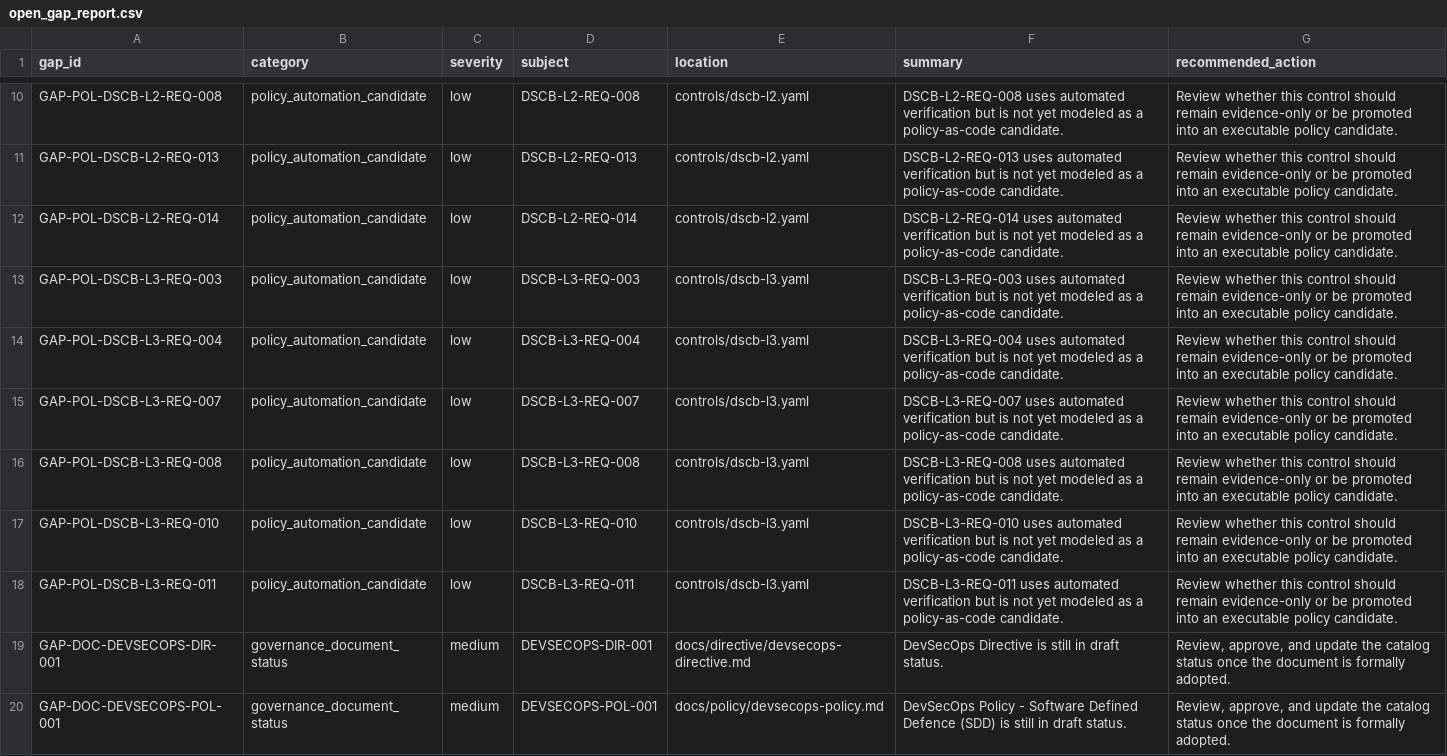
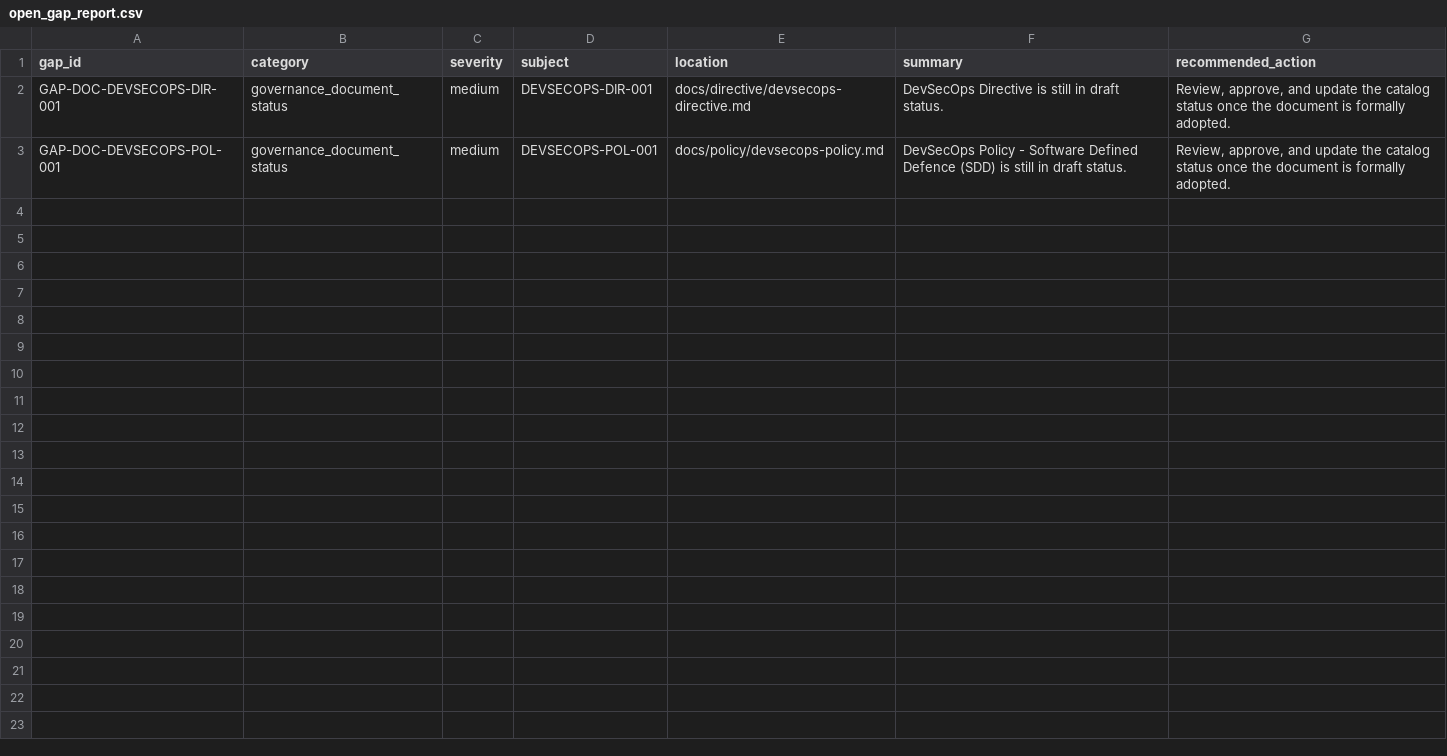
Before and after one commit to joku-dev/devsecops-governance-as-code, a CSV file: generated/xlsx/open_gap_report.csv, drawn as a sheet; only a part is shown, gaps mark what is left out; the diff covers the shown part only; the diff names each change by its address in the sheet, - before the commit and + after, or states it on an @@ line.

Commit message:
Reduce policy automation gaps

```diff
--- a/generated/xlsx/open_gap_report.csv
+++ b/generated/xlsx/open_gap_report.csv
-row 10: GAP-POL-DSCB-L2-REQ-008 | policy_automation_candidate | low | DSCB-L2-REQ-008 | controls/dscb-l2.yaml | DSCB-L2-REQ-008 uses automated verification but is not yet modeled as a policy-as-code candidate. | Review whether this control should remain evidence-only or be promoted into an executable policy candidate.
-row 11: GAP-POL-DSCB-L2-REQ-013 | policy_automation_candidate | low | DSCB-L2-REQ-013 | controls/dscb-l2.yaml | DSCB-L2-REQ-013 uses automated verification but is not yet modeled as a policy-as-code candidate. | Review whether this control should remain evidence-only or be promoted into an executable policy candidate.
-row 12: GAP-POL-DSCB-L2-REQ-014 | policy_automation_candidate | low | DSCB-L2-REQ-014 | controls/dscb-l2.yaml | DSCB-L2-REQ-014 uses automated verification but is not yet modeled as a policy-as-code candidate. | Review whether this control should remain evidence-only or be promoted into an executable policy candidate.
-row 13: GAP-POL-DSCB-L3-REQ-003 | policy_automation_candidate | low | DSCB-L3-REQ-003 | controls/dscb-l3.yaml | DSCB-L3-REQ-003 uses automated verification but is not yet modeled as a policy-as-code candidate. | Review whether this control should remain evidence-only or be promoted into an executable policy candidate.
-row 14: GAP-POL-DSCB-L3-REQ-004 | policy_automation_candidate | low | DSCB-L3-REQ-004 | controls/dscb-l3.yaml | DSCB-L3-REQ-004 uses automated verification but is not yet modeled as a policy-as-code candidate. | Review whether this control should remain evidence-only or be promoted into an executable policy candidate.
-row 15: GAP-POL-DSCB-L3-REQ-007 | policy_automation_candidate | low | DSCB-L3-REQ-007 | controls/dscb-l3.yaml | DSCB-L3-REQ-007 uses automated verification but is not yet modeled as a policy-as-code candidate. | Review whether this control should remain evidence-only or be promoted into an executable policy candidate.
-row 16: GAP-POL-DSCB-L3-REQ-008 | policy_automation_candidate | low | DSCB-L3-REQ-008 | controls/dscb-l3.yaml | DSCB-L3-REQ-008 uses automated verification but is not yet modeled as a policy-as-code candidate. | Review whether this control should remain evidence-only or be promoted into an executable policy candidate.
-row 17: GAP-POL-DSCB-L3-REQ-010 | policy_automation_candidate | low | DSCB-L3-REQ-010 | controls/dscb-l3.yaml | DSCB-L3-REQ-010 uses automated verification but is not yet modeled as a policy-as-code candidate. | Review whether this control should remain evidence-only or be promoted into an executable policy candidate.
-row 18: GAP-POL-DSCB-L3-REQ-011 | policy_automation_candidate | low | DSCB-L3-REQ-011 | controls/dscb-l3.yaml | DSCB-L3-REQ-011 uses automated verification but is not yet modeled as a policy-as-code candidate. | Review whether this control should remain evidence-only or be promoted into an executable policy candidate.
```
Also changed, not shown: 8 removed rows elsewhere in this file, 5 other files.
